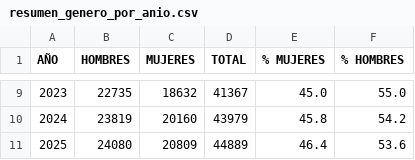
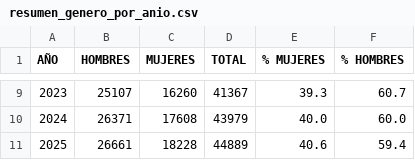
Before and after one commit to isadoji/sni, a CSV file: datasets/resumen_genero_por_anio.csv, drawn as a sheet; only a part is shown, gaps mark what is left out; the diff covers the shown part only.

```diff
--- a/datasets/resumen_genero_por_anio.csv
+++ b/datasets/resumen_genero_por_anio.csv
@@ -9,3 +9,3 @@ AÑO,HOMBRES,MUJERES,TOTAL,% MUJERES,% HOMBRES
-2023,22735,18632,41367,45.0,55.0
-2024,23819,20160,43979,45.8,54.2
-2025,24080,20809,44889,46.4,53.6
+2023,25107,16260,41367,39.3,60.7
+2024,26371,17608,43979,40.0,60.0
+2025,26661,18228,44889,40.6,59.4
```
Also changed, not shown: 32 edited cells elsewhere in this file, datasets/resumen_area_nivel_genero_por_anio.csv, datasets/resumen_genero_por_anio_fisico_matematicas.csv, 47 other files.
